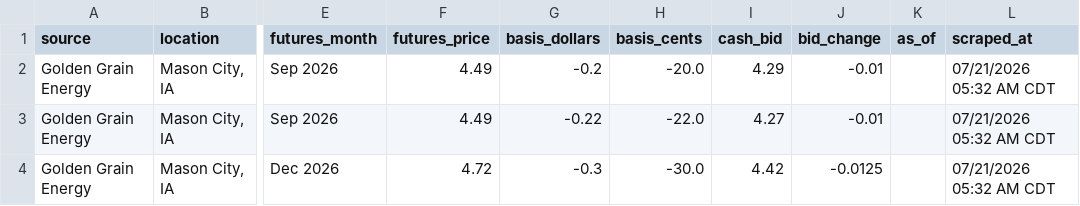
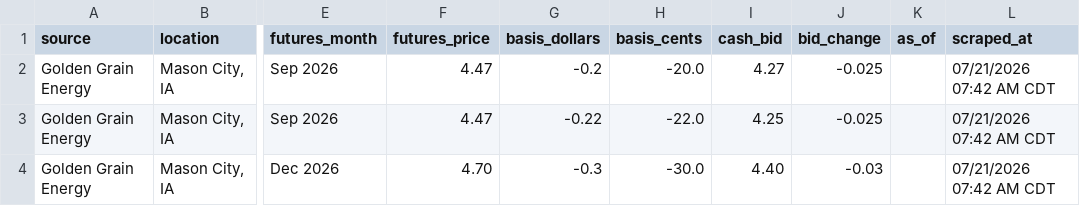
Before and after one commit to Superspyn/grainbidmap-data, a CSV file: all_grain_bids.csv, drawn as a sheet; only a part is shown, gaps mark what is left out; the diff names each change by its address in the sheet, - before the commit and + after, or states it on an @@ line.

Commit message:
Update grain bids

```diff
--- a/all_grain_bids.csv
+++ b/all_grain_bids.csv
-F2:F3 (futures_price): 4.49
+F2:F3 (futures_price): 4.47
-I2 (cash_bid): 4.29
+I2 (cash_bid): 4.27
-J2:J3 (bid_change): -0.01
+J2:J3 (bid_change): -0.025
-L2:L4 (scraped_at): 07/21/2026 05:32 AM CDT
+L2:L4 (scraped_at): 07/21/2026 07:42 AM CDT
-I3 (cash_bid): 4.27
+I3 (cash_bid): 4.25
-F4 (futures_price): 4.72
+F4 (futures_price): 4.70
-I4 (cash_bid): 4.42
+I4 (cash_bid): 4.40
-J4 (bid_change): -0.0125
+J4 (bid_change): -0.03
```
